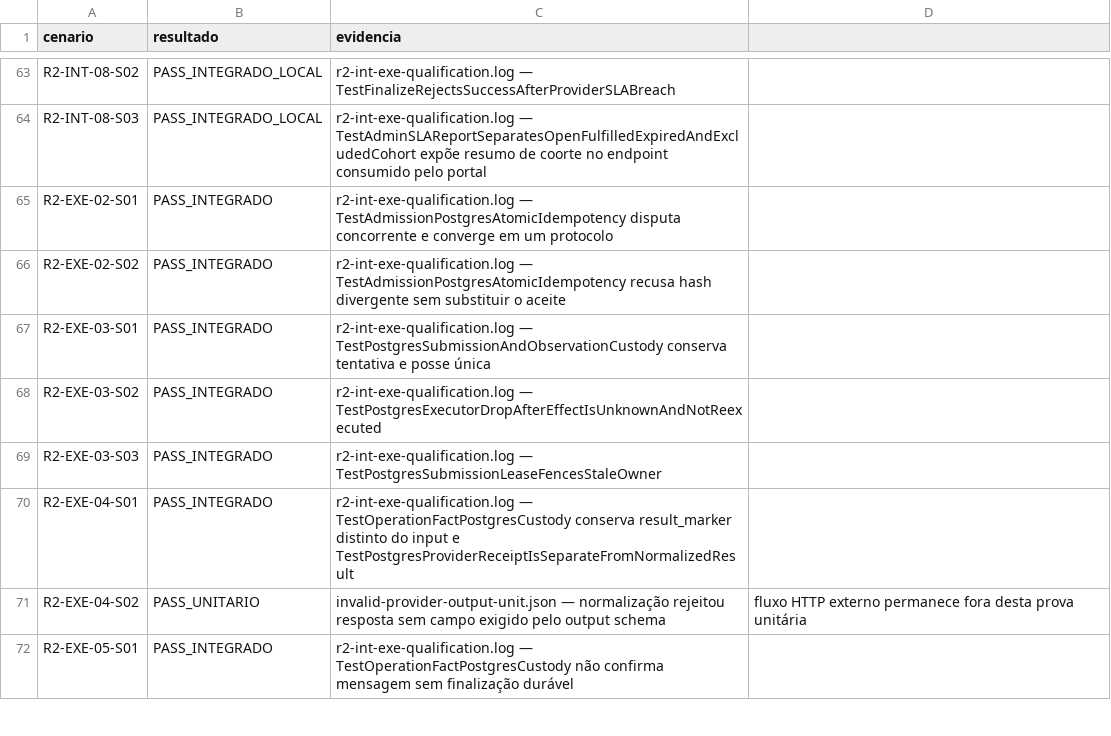
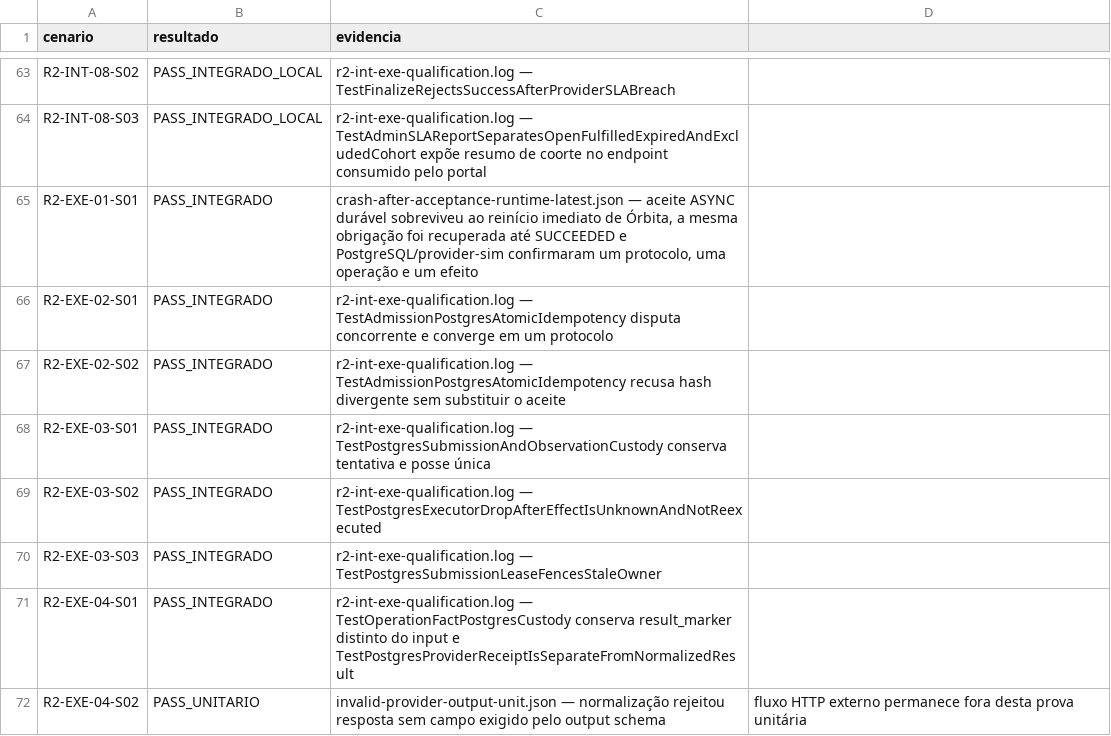
Before and after one commit to leandroclf/ai-hub, a CSV file: docs/reviews/2026-09-09-r4/implementation/SCENARIO_RESULTS.csv, drawn as a sheet; only a part is shown, gaps mark what is left out; the shorter side is filled out with more unchanged rows.

Commit message:
test(execucao): qualifica recuperação após reinício
Contexto: R2-EXE-01-S01 permanecia sem prova de recuperação da intenção ASYNC após o aceite.\n\nImpacto: o ensaio reinicia Órbita imediatamente após o aceite durável e confirma uma única obrigação, operação, finalização e efeito externo; a limitação da janela interna commit/broker fica registrada na evidência.

```diff
--- a/docs/reviews/2026-09-09-r4/implementation/SCENARIO_RESULTS.csv
+++ b/docs/reviews/2026-09-09-r4/implementation/SCENARIO_RESULTS.csv
@@ -64,2 +64,3 @@ R2-INT-08-S02;PASS_INTEGRADO_LOCAL;r2-int-exe-qualification.log — TestFinalize
 R2-INT-08-S03;PASS_INTEGRADO_LOCAL;r2-int-exe-qualification.log — TestAdminSLAReportSeparatesOpenFulfilledExpiredAndExcludedCohort expõe resumo de coorte no endpoint consumido pelo portal
+R2-EXE-01-S01;PASS_INTEGRADO;crash-after-acceptance-runtime-latest.json — aceite ASYNC durável sobreviveu ao reinício imediato de Órbita, a mesma obrigação foi recuperada até SUCCEEDED e PostgreSQL/provider-sim confirmaram um protocolo, uma operação e um efeito
 R2-EXE-02-S01;PASS_INTEGRADO;r2-int-exe-qualification.log — TestAdmissionPostgresAtomicIdempotency disputa concorrente e converge em um protocolo
```
Also changed, not shown: docs/reviews/2026-09-09-r4/implementation/RESULT-MATRIX-732-CENARIOS.csv, 4 other files.
